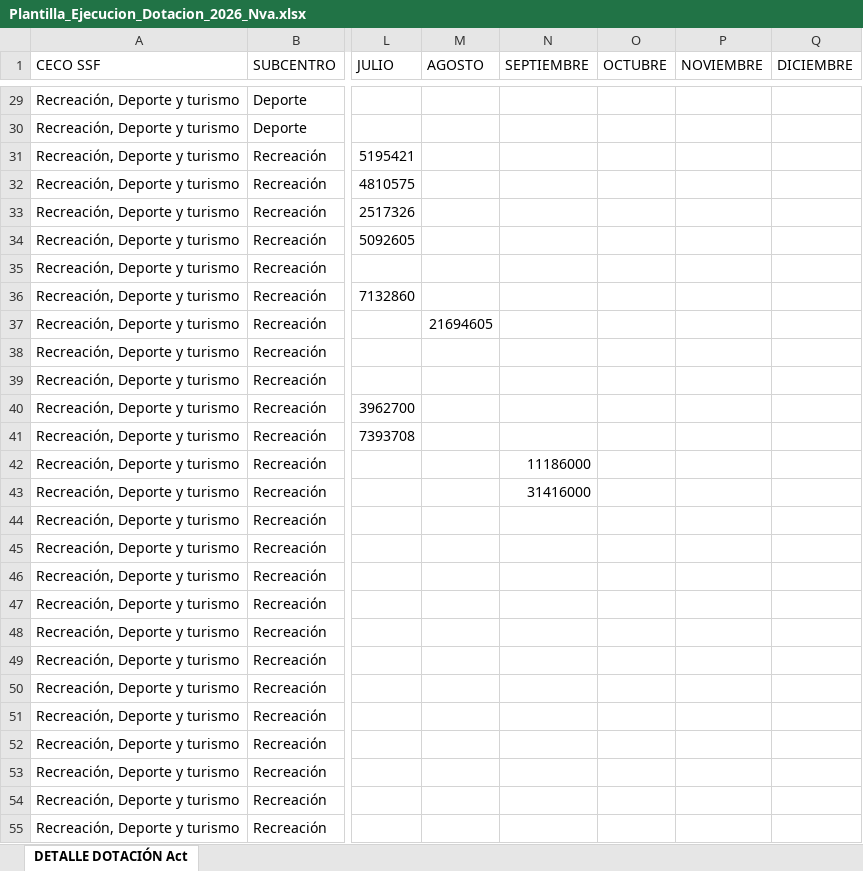
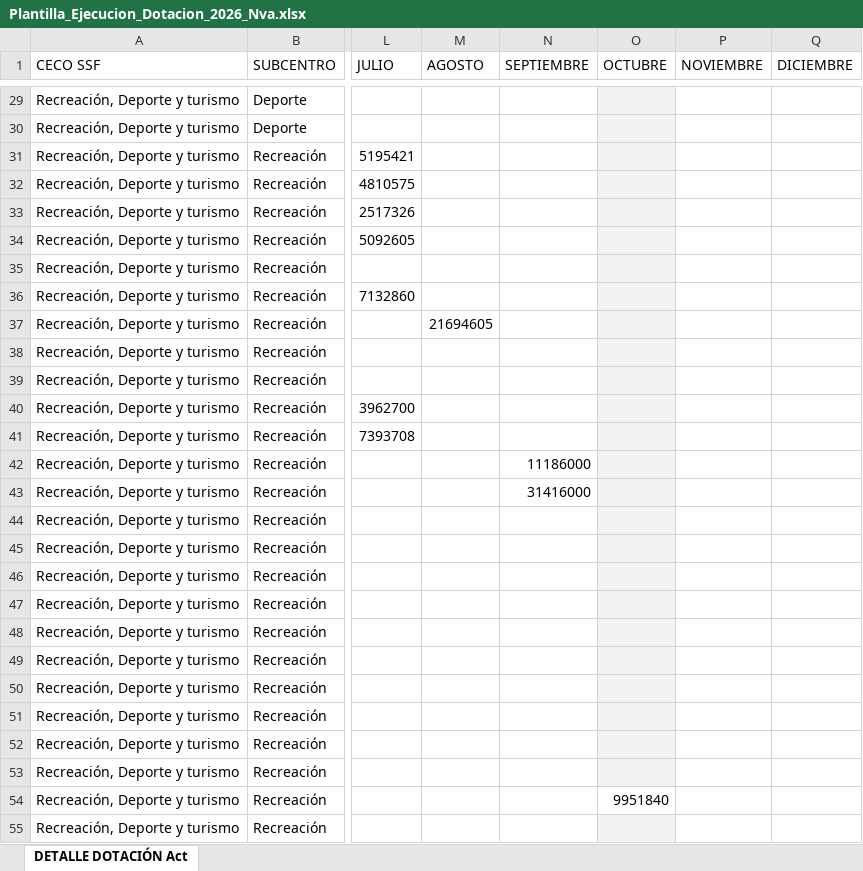
Before and after one commit to PCesarF/Dotaciones, an Excel workbook: Plantilla_Ejecucion_Dotacion_2026_Nva.xlsx, sheet DETALLE DOTACIÓN Act, drawn as a sheet; only a part is shown, gaps mark what is left out; values as stored, in another font and other column widths than the file's, no borders; the diff covers the shown part only; the diff names each change by its address in the sheet, - before the commit and + after, or states it on an @@ line.

Commit message:
Actualizar plantilla de ejecución de dotación 2026

```diff
--- a/Plantilla_Ejecucion_Dotacion_2026_Nva.xlsx (sheet DETALLE DOTACIÓN Act)
+++ b/Plantilla_Ejecucion_Dotacion_2026_Nva.xlsx (sheet DETALLE DOTACIÓN Act)
-O29:O53 fill: none
+O29:O53 fill: #F2F2F2
-O54 (OCTUBRE): (empty)
+O54 (OCTUBRE): 9951840
-O55 fill: none
+O55 fill: #F2F2F2
```
Also changed, not shown: 11 edited cells and cell formats elsewhere in this sheet.
